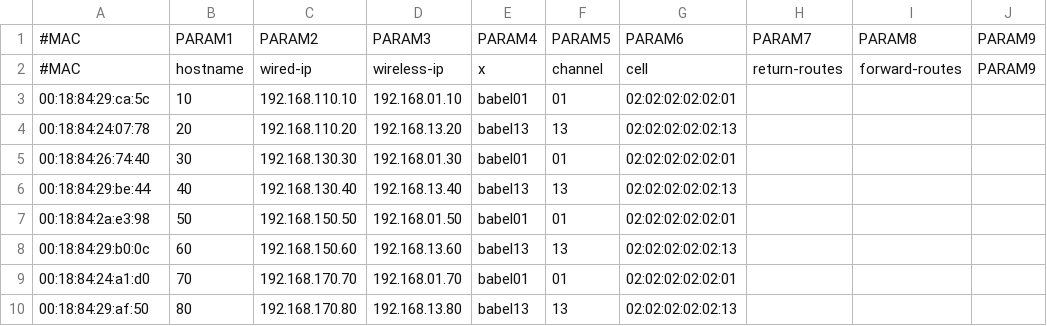
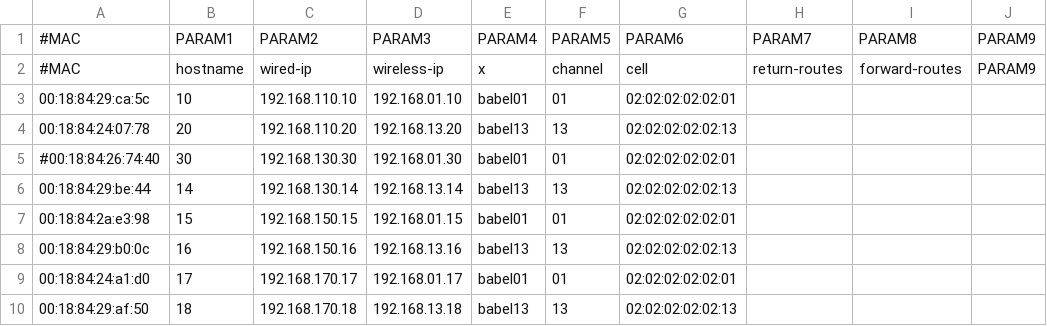
Before and after one commit to zoobab/owrtconfig, a CSV file: nodes.csv, drawn as a sheet.

Commit message:
all my nodes

```diff
--- a/nodes.csv
+++ b/nodes.csv
@@ -4,7 +4,7 @@
 00:18:84:24:07:78 , 20,  192.168.110.20, 192.168.13.20, babel13,  13, 02:02:02:02:02:13
-00:18:84:26:74:40 , 30,  192.168.130.30, 192.168.01.30, babel01,  01, 02:02:02:02:02:01
-00:18:84:29:be:44 , 40,  192.168.130.40, 192.168.13.40, babel13,  13, 02:02:02:02:02:13
-00:18:84:2a:e3:98 , 50,  192.168.150.50, 192.168.01.50, babel01,  01, 02:02:02:02:02:01
-00:18:84:29:b0:0c , 60,  192.168.150.60, 192.168.13.60, babel13,  13, 02:02:02:02:02:13
-00:18:84:24:a1:d0 , 70,  192.168.170.70, 192.168.01.70, babel01,  01, 02:02:02:02:02:01
-00:18:84:29:af:50 , 80,  192.168.170.80, 192.168.13.80, babel13,  13, 02:02:02:02:02:13
+#00:18:84:26:74:40 , 30,  192.168.130.30, 192.168.01.30, babel01,  01, 02:02:02:02:02:01
+00:18:84:29:be:44 , 14,  192.168.130.14, 192.168.13.14, babel13,  13, 02:02:02:02:02:13
+00:18:84:2a:e3:98 , 15,  192.168.150.15, 192.168.01.15, babel01,  01, 02:02:02:02:02:01
+00:18:84:29:b0:0c , 16,  192.168.150.16, 192.168.13.16, babel13,  13, 02:02:02:02:02:13
+00:18:84:24:a1:d0 , 17,  192.168.170.17, 192.168.01.17, babel01,  01, 02:02:02:02:02:01
+00:18:84:29:af:50 , 18,  192.168.170.18, 192.168.13.18, babel13,  13, 02:02:02:02:02:13
```
